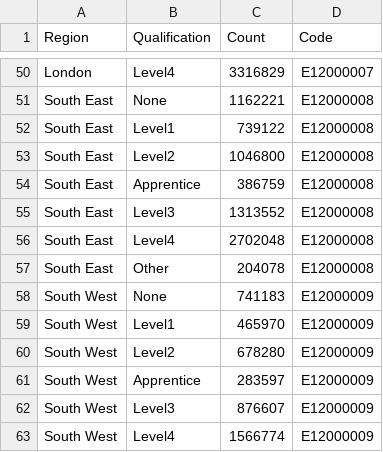
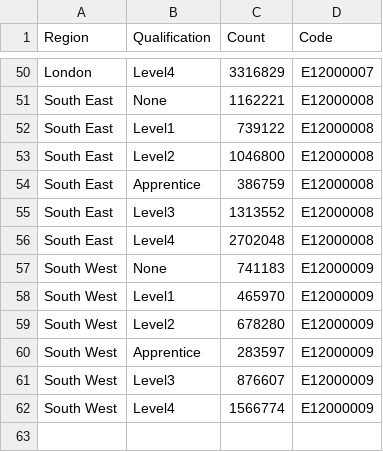
Before and after one commit to farhana290/data, a CSV file: qualification_region.csv, drawn as a sheet; only a part is shown, gaps mark what is left out.

Commit message:
Update qualification_region.csv

```diff
--- a/qualification_region.csv
+++ b/qualification_region.csv
@@ -56,3 +56,2 @@ South East,Level3,1313552,E12000008
 South East,Level4,2702048,E12000008
-South East,Other,204078,E12000008
 South West,None,741183,E12000009
```
